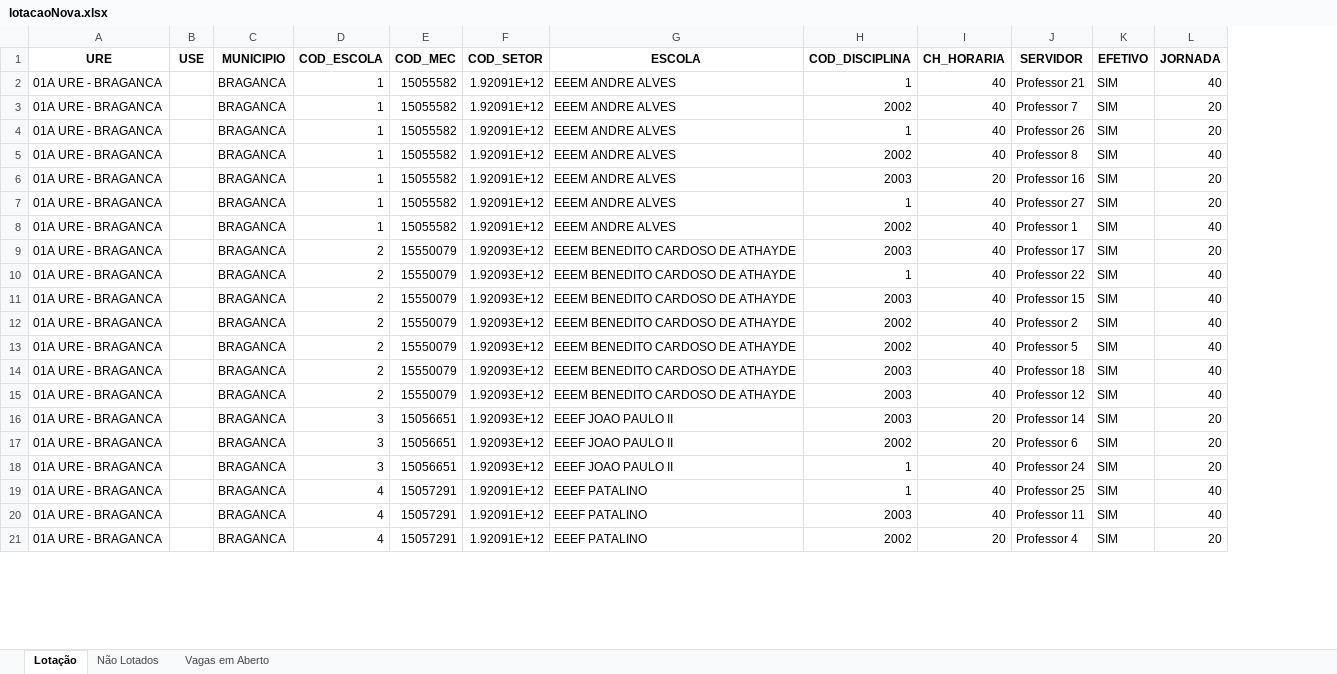
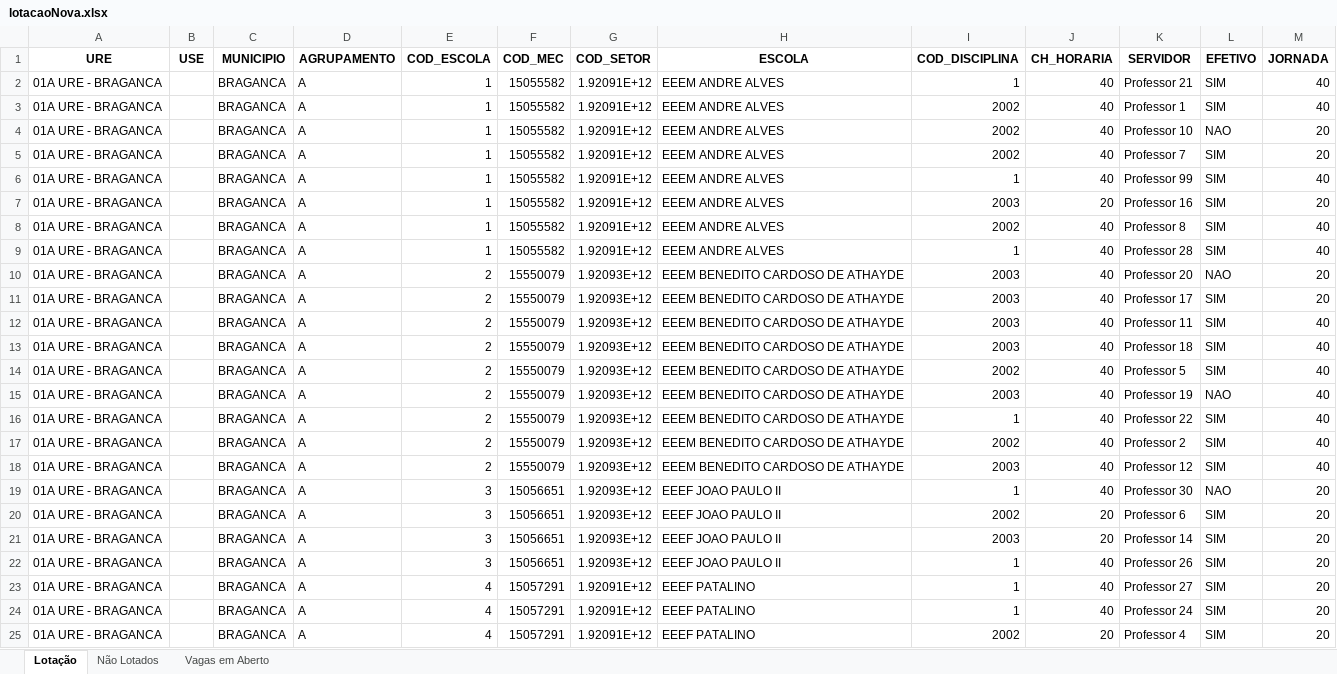
Before and after one commit to LH-Carreira/Algoritmo-lotacao, an Excel workbook: lotacaoNova.xlsx, sheet Lotação, drawn as a sheet; only a part is shown; values as stored, in another font and other column widths than the file's, no borders; removed rows and columns are numbered as before the commit, all else as after; the diff covers the shown part only; the diff names each change by its address in the sheet, - before the commit and + after, or states it on an @@ line.

```diff
--- a/lotacaoNova.xlsx (sheet Lotação)
+++ b/lotacaoNova.xlsx (sheet Lotação)
+column D (AGRUPAMENTO), row 2: A; rows 5-6: A | A; rows 8-11: all A; rows 16-18: all A; rows 21-25: all A
+row 3: 01A URE - BRAGANCA |  | BRAGANCA | A | 1 | 15055582 | 1.92091E+12 | EEEM ANDRE ALVES | 2002 | 40 | Professor 1 | SIM | 40
+row 4: 01A URE - BRAGANCA |  | BRAGANCA | A | 1 | 15055582 | 1.92091E+12 | EEEM ANDRE ALVES | 2002 | 40 | Professor 10 | NAO | 20
-K6 (SERVIDOR): Professor 26
+K6 (SERVIDOR): Professor 99
-M6 (JORNADA): 20
+M6 (JORNADA): 40
@@ row 6 moved to row 7: 01A URE - BRAGANCA @@
-K9 (SERVIDOR): Professor 27
+K9 (SERVIDOR): Professor 28
-M9 (JORNADA): 20
+M9 (JORNADA): 40
-E10 (COD_ESCOLA): 1
+E10 (COD_ESCOLA): 2
-F10 (COD_MEC): 15055582
+F10 (COD_MEC): 15550079
-G10 (COD_SETOR): 1.92091E+12
+G10 (COD_SETOR): 1.92093E+12
-H10 (ESCOLA): EEEM ANDRE ALVES
+H10 (ESCOLA): EEEM BENEDITO CARDOSO DE ATHAYDE
-I10 (COD_DISCIPLINA): 2002
+I10 (COD_DISCIPLINA): 2003
-K10 (SERVIDOR): Professor 1
+K10 (SERVIDOR): Professor 20
-L10 (EFETIVO): SIM
+L10 (EFETIVO): NAO
-M10 (JORNADA): 40
+M10 (JORNADA): 20
+row 12: 01A URE - BRAGANCA |  | BRAGANCA | A | 2 | 15550079 | 1.92093E+12 | EEEM BENEDITO CARDOSO DE ATHAYDE | 2003 | 40 | Professor 11 | SIM | 40
@@ row 14 moved to row 13: 01A URE - BRAGANCA @@
@@ row 13 moved to row 14: 01A URE - BRAGANCA @@
+row 15: 01A URE - BRAGANCA |  | BRAGANCA | A | 2 | 15550079 | 1.92093E+12 | EEEM BENEDITO CARDOSO DE ATHAYDE | 2003 | 40 | Professor 19 | NAO | 40
-row 11: 01A URE - BRAGANCA |  | BRAGANCA | 2 | 15550079 | 1.92093E+12 | EEEM BENEDITO CARDOSO DE ATHAYDE | 2003 | 40 | Professor 15 | SIM | 40
+row 19: 01A URE - BRAGANCA |  | BRAGANCA | A | 3 | 15056651 | 1.92093E+12 | EEEF JOAO PAULO II | 1 | 40 | Professor 30 | NAO | 20
@@ row 17 moved to row 20: 01A URE - BRAGANCA @@
-K22 (SERVIDOR): Professor 24
+K22 (SERVIDOR): Professor 26
-K23 (SERVIDOR): Professor 25
+K23 (SERVIDOR): Professor 27
-M23:M24 (JORNADA): 40
+M23:M24 (JORNADA): 20
-I24 (COD_DISCIPLINA): 2003
+I24 (COD_DISCIPLINA): 1
-K24 (SERVIDOR): Professor 11
+K24 (SERVIDOR): Professor 24
```
Also changed, not shown: 2 added rows and 7 edited cells elsewhere in this sheet, sheet Não Lotados, sheet Vagas em Aberto, escolas.xlsx, prof.xlsx, 4 other files.
